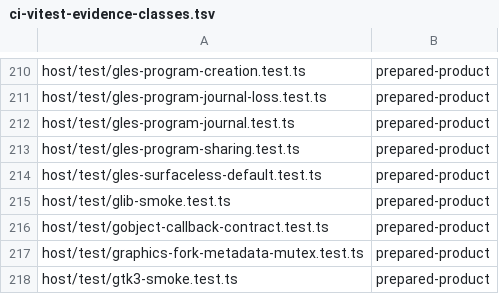
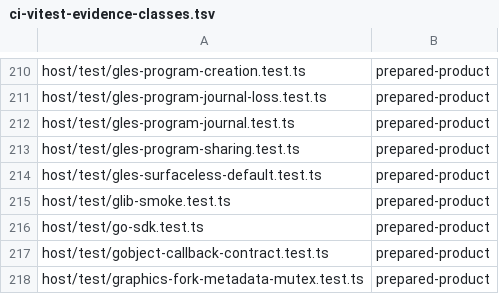
Before and after one commit to Automattic/kandelo, a TSV file: scripts/ci-vitest-evidence-classes.tsv, drawn as a sheet; only a part is shown, gaps mark what is left out; the shorter side is filled out with more unchanged rows.

Commit message:
Tests: Register the Go SDK integration test
The Node SDK probe needs a built Go executable and a current kernel. Register it as prepared-product for the Vitest evidence inventory.

```diff
--- a/scripts/ci-vitest-evidence-classes.tsv
+++ b/scripts/ci-vitest-evidence-classes.tsv
@@ -215,2 +215,3 @@ host/test/gles-surfaceless-default.test.ts	prepared-product
 host/test/glib-smoke.test.ts	prepared-product
+host/test/go-sdk.test.ts	prepared-product
 host/test/gobject-callback-contract.test.ts	prepared-product
```
